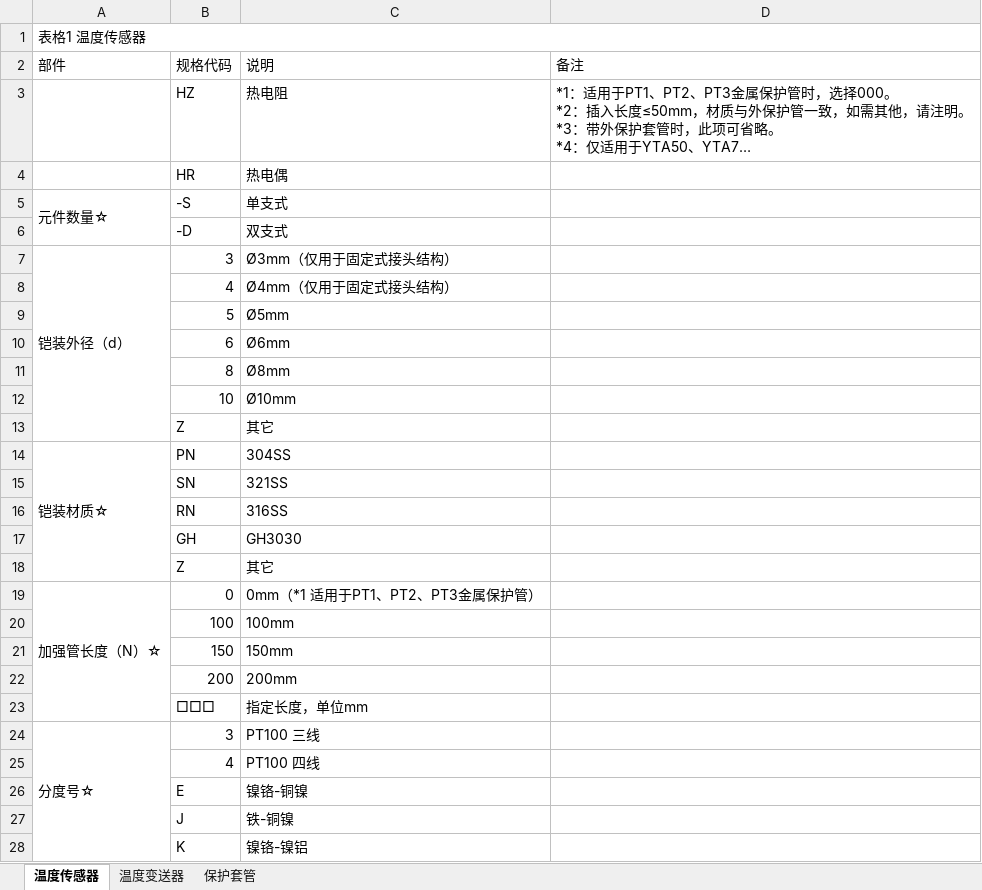
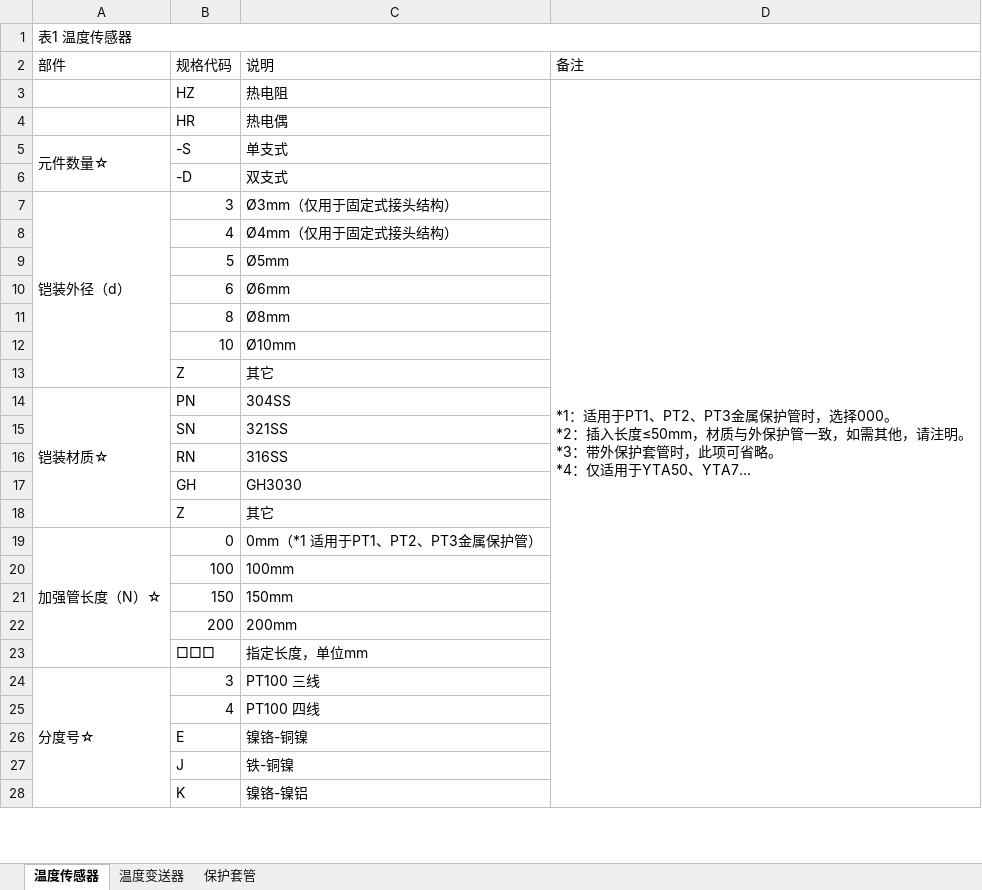
Before and after one commit to FiresJoeng/sensor_seg, an Excel workbook: libs/standard.xlsx, sheet 温度传感器, drawn as a sheet; only a part is shown; long unchanged cells end in …; values as stored, in another font and other column widths than the file's, no cell formats; the diff covers the shown part only; the diff names each change by its address in the sheet, - before the commit and + after, or states it on an @@ line.

```diff
--- a/libs/standard.xlsx (sheet 温度传感器)
+++ b/libs/standard.xlsx (sheet 温度传感器)
-A1: 表格1 温度传感器
+A1: 表1 温度传感器
+D3:D49 merged
```
Also changed, not shown: 1 removed row, 6 edited cells and merged cells elsewhere in this sheet, sheet 保护套管, sheet 温度变送器, cell formats.
